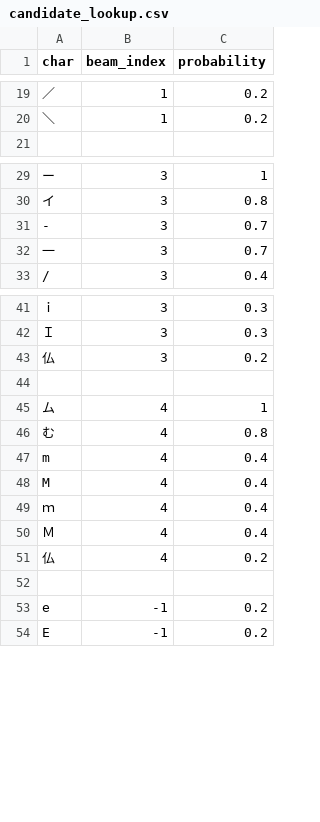
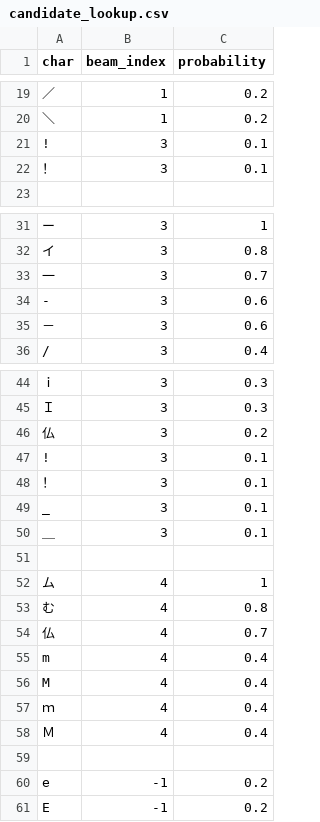
Before and after one commit to Sonny6155/ui-beam-finder, a CSV file: candidate_lookup.csv, drawn as a sheet; only a part is shown, gaps mark what is left out; removed rows and columns are numbered as before the commit, all else as after; the diff names each change by its address in the sheet, - before the commit and + after, or states it on an @@ line.

Commit message:
Added more dash-like candidates

```diff
--- a/candidate_lookup.csv
+++ b/candidate_lookup.csv
+row 21: ! | 3 | 0.1
+row 22: ！ | 3 | 0.1
-row 31: - | 3 | 0.7
+row 34: - | 3 | 0.6
+row 35: － | 3 | 0.6
+row 47: ! | 3 | 0.1
+row 48: ！ | 3 | 0.1
+row 49: _ | 3 | 0.1
+row 50: ＿ | 3 | 0.1
+row 54: 仏 | 4 | 0.7
-row 51: 仏 | 4 | 0.2
```
Also changed, not shown: 1 other file.
